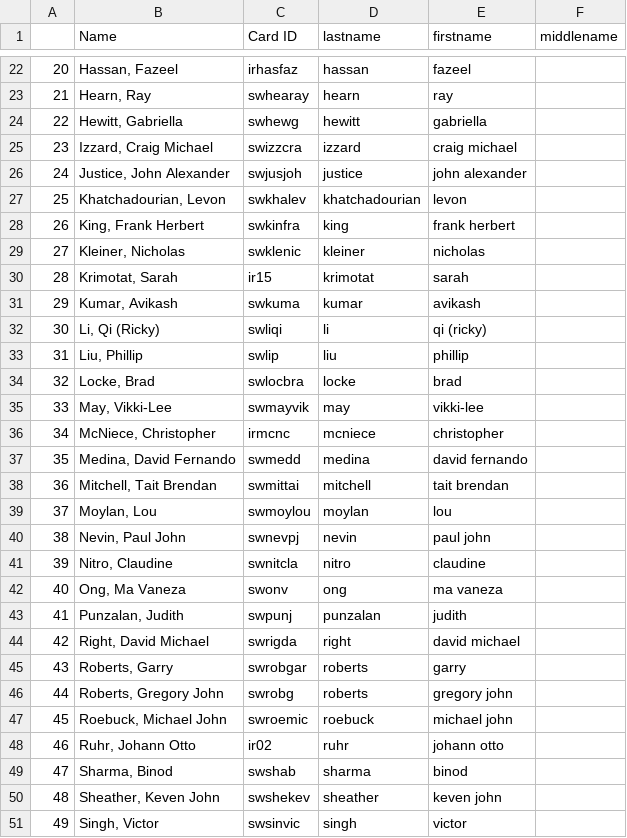
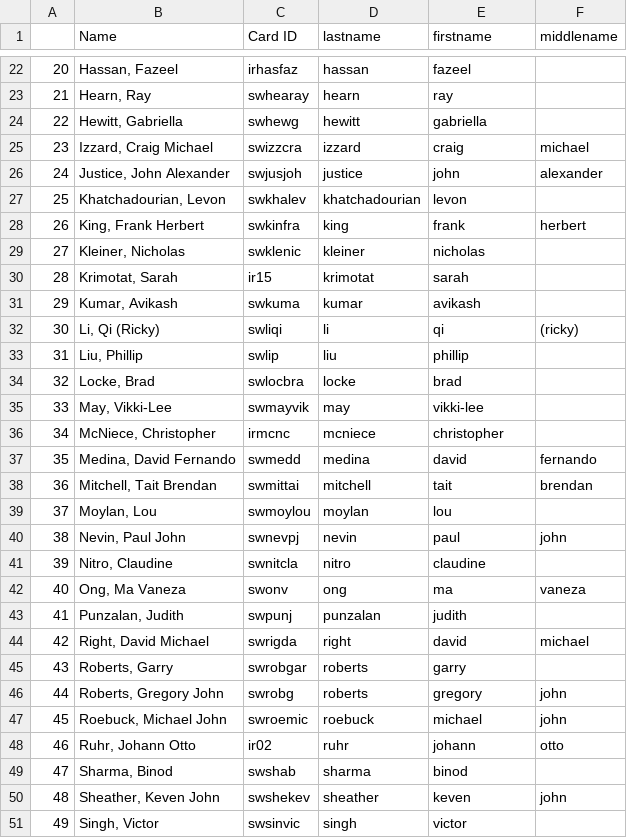
Before and after one commit to sydneyWasteServices/error_and_explore, a CSV file: driver_timesheet_rec/program/Sample_Driver_rec/employeeID_withLFM.csv, drawn as a sheet; only a part is shown, gaps mark what is left out; the diff covers the shown part only.

Commit message:
Driversheet

```diff
--- a/driver_timesheet_rec/program/Sample_Driver_rec/employeeID_withLFM.csv
+++ b/driver_timesheet_rec/program/Sample_Driver_rec/employeeID_withLFM.csv
@@ -25,2 +25,2 @@
-23,"Izzard, Craig Michael",swizzcra,izzard, craig michael,
-24,"Justice, John Alexander",swjusjoh,justice, john alexander,
+23,"Izzard, Craig Michael",swizzcra,izzard,craig,michael
+24,"Justice, John Alexander",swjusjoh,justice,john,alexander
@@ -28 +28 @@
-26,"King, Frank Herbert",swkinfra,king, frank herbert,
+26,"King, Frank Herbert",swkinfra,king,frank,herbert
@@ -32 +32 @@
-30,"Li, Qi (Ricky)",swliqi,li, qi (ricky),
+30,"Li, Qi (Ricky)",swliqi,li,qi,(ricky)
@@ -37,2 +37,2 @@
-35,"Medina, David Fernando",swmedd,medina, david fernando,
-36,"Mitchell, Tait Brendan",swmittai,mitchell, tait brendan,
+35,"Medina, David Fernando",swmedd,medina,david,fernando
+36,"Mitchell, Tait Brendan",swmittai,mitchell,tait,brendan
@@ -40 +40 @@
-38,"Nevin, Paul John",swnevpj,nevin, paul john,
+38,"Nevin, Paul John",swnevpj,nevin,paul,john
@@ -42 +42 @@
-40,"Ong, Ma Vaneza",swonv,ong, ma vaneza,
+40,"Ong, Ma Vaneza",swonv,ong,ma,vaneza
@@ -44 +44 @@
-42,"Right, David Michael",swrigda,right, david michael,
+42,"Right, David Michael",swrigda,right,david,michael
@@ -46,3 +46,3 @@
-44,"Roberts, Gregory John",swrobg,roberts, gregory john,
-45,"Roebuck, Michael John",swroemic,roebuck, michael john,
-46,"Ruhr, Johann Otto",ir02,ruhr, johann otto,
+44,"Roberts, Gregory John",swrobg,roberts,gregory,john
+45,"Roebuck, Michael John",swroemic,roebuck,michael,john
+46,"Ruhr, Johann Otto",ir02,ruhr,johann,otto
@@ -50 +50 @@
-48,"Sheather, Keven John",swshekev,sheather, keven john,
+48,"Sheather, Keven John",swshekev,sheather,keven,john
```
Also changed, not shown: 38 edited cells elsewhere in this file, 5 other files.
